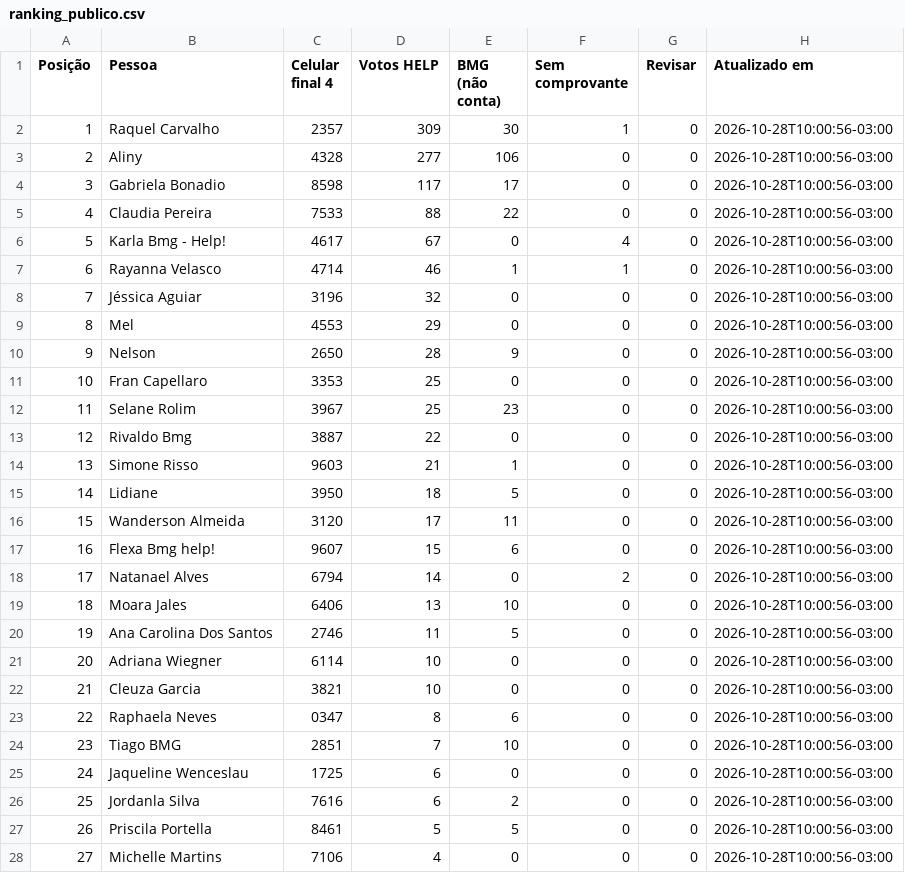
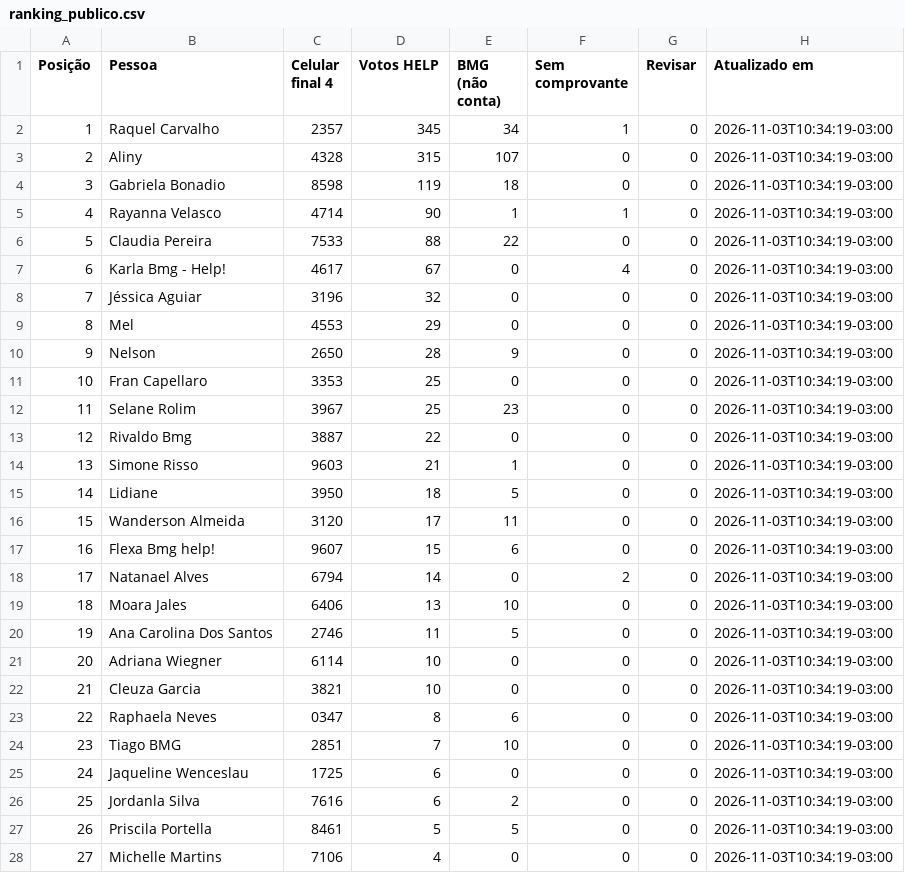
Before and after one commit to rodrigo-martinez1110/contagem-votos-reclame-aqui-help, a CSV file: ranking_publico.csv, drawn as a sheet; only a part is shown; the diff covers the shown part only.

Commit message:
Atualiza ranking do time comercial

```diff
--- a/ranking_publico.csv
+++ b/ranking_publico.csv
@@ -1,28 +1,28 @@
 Posição;Pessoa;Celular final 4;Votos HELP;BMG (não conta);Sem comprovante;Revisar;Atualizado em
-1;Raquel Carvalho;2357;309;30;1;0;2026-10-28T10:00:56-03:00
-2;Aliny;4328;277;106;0;0;2026-10-28T10:00:56-03:00
-3;Gabriela Bonadio;8598;117;17;0;0;2026-10-28T10:00:56-03:00
-4;Claudia Pereira;7533;88;22;0;0;2026-10-28T10:00:56-03:00
-5;Karla Bmg - Help!;4617;67;0;4;0;2026-10-28T10:00:56-03:00
-6;Rayanna Velasco;4714;46;1;1;0;2026-10-28T10:00:56-03:00
-7;Jéssica Aguiar;3196;32;0;0;0;2026-10-28T10:00:56-03:00
-8;Mel;4553;29;0;0;0;2026-10-28T10:00:56-03:00
-9;Nelson;2650;28;9;0;0;2026-10-28T10:00:56-03:00
-10;Fran Capellaro;3353;25;0;0;0;2026-10-28T10:00:56-03:00
-11;Selane Rolim;3967;25;23;0;0;2026-10-28T10:00:56-03:00
-12;Rivaldo Bmg;3887;22;0;0;0;2026-10-28T10:00:56-03:00
-13;Simone Risso;9603;21;1;0;0;2026-10-28T10:00:56-03:00
-14;Lidiane;3950;18;5;0;0;2026-10-28T10:00:56-03:00
-15;Wanderson Almeida;3120;17;11;0;0;2026-10-28T10:00:56-03:00
-16;Flexa Bmg help!;9607;15;6;0;0;2026-10-28T10:00:56-03:00
-17;Natanael Alves;6794;14;0;2;0;2026-10-28T10:00:56-03:00
-18;Moara Jales;6406;13;10;0;0;2026-10-28T10:00:56-03:00
-19;Ana Carolina Dos Santos;2746;11;5;0;0;2026-10-28T10:00:56-03:00
-20;Adriana Wiegner;6114;10;0;0;0;2026-10-28T10:00:56-03:00
-21;Cleuza Garcia;3821;10;0;0;0;2026-10-28T10:00:56-03:00
-22;Raphaela Neves;0347;8;6;0;0;2026-10-28T10:00:56-03:00
-23;Tiago BMG;2851;7;10;0;0;2026-10-28T10:00:56-03:00
-24;Jaqueline Wenceslau;1725;6;0;0;0;2026-10-28T10:00:56-03:00
-25;Jordanla Silva;7616;6;2;0;0;2026-10-28T10:00:56-03:00
-26;Priscila Portella;8461;5;5;0;0;2026-10-28T10:00:56-03:00
-27;Michelle Martins;7106;4;0;0;0;2026-10-28T10:00:56-03:00
+1;Raquel Carvalho;2357;345;34;1;0;2026-11-03T10:34:19-03:00
+2;Aliny;4328;315;107;0;0;2026-11-03T10:34:19-03:00
+3;Gabriela Bonadio;8598;119;18;0;0;2026-11-03T10:34:19-03:00
+4;Rayanna Velasco;4714;90;1;1;0;2026-11-03T10:34:19-03:00
+5;Claudia Pereira;7533;88;22;0;0;2026-11-03T10:34:19-03:00
+6;Karla Bmg - Help!;4617;67;0;4;0;2026-11-03T10:34:19-03:00
+7;Jéssica Aguiar;3196;32;0;0;0;2026-11-03T10:34:19-03:00
+8;Mel;4553;29;0;0;0;2026-11-03T10:34:19-03:00
+9;Nelson;2650;28;9;0;0;2026-11-03T10:34:19-03:00
+10;Fran Capellaro;3353;25;0;0;0;2026-11-03T10:34:19-03:00
+11;Selane Rolim;3967;25;23;0;0;2026-11-03T10:34:19-03:00
+12;Rivaldo Bmg;3887;22;0;0;0;2026-11-03T10:34:19-03:00
+13;Simone Risso;9603;21;1;0;0;2026-11-03T10:34:19-03:00
+14;Lidiane;3950;18;5;0;0;2026-11-03T10:34:19-03:00
+15;Wanderson Almeida;3120;17;11;0;0;2026-11-03T10:34:19-03:00
+16;Flexa Bmg help!;9607;15;6;0;0;2026-11-03T10:34:19-03:00
+17;Natanael Alves;6794;14;0;2;0;2026-11-03T10:34:19-03:00
+18;Moara Jales;6406;13;10;0;0;2026-11-03T10:34:19-03:00
+19;Ana Carolina Dos Santos;2746;11;5;0;0;2026-11-03T10:34:19-03:00
+20;Adriana Wiegner;6114;10;0;0;0;2026-11-03T10:34:19-03:00
+21;Cleuza Garcia;3821;10;0;0;0;2026-11-03T10:34:19-03:00
+22;Raphaela Neves;0347;8;6;0;0;2026-11-03T10:34:19-03:00
+23;Tiago BMG;2851;7;10;0;0;2026-11-03T10:34:19-03:00
+24;Jaqueline Wenceslau;1725;6;0;0;0;2026-11-03T10:34:19-03:00
+25;Jordanla Silva;7616;6;2;0;0;2026-11-03T10:34:19-03:00
+26;Priscila Portella;8461;5;5;0;0;2026-11-03T10:34:19-03:00
+27;Michelle Martins;7106;4;0;0;0;2026-11-03T10:34:19-03:00
```
Also changed, not shown: 16 edited cells elsewhere in this file.
